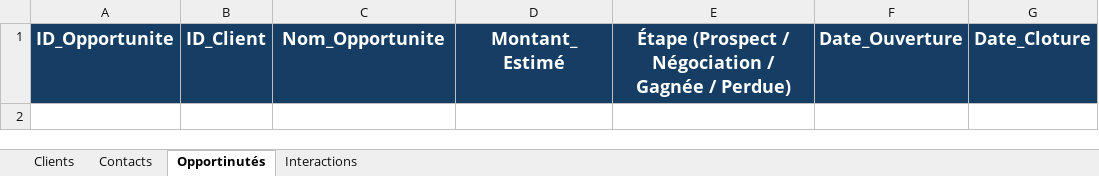
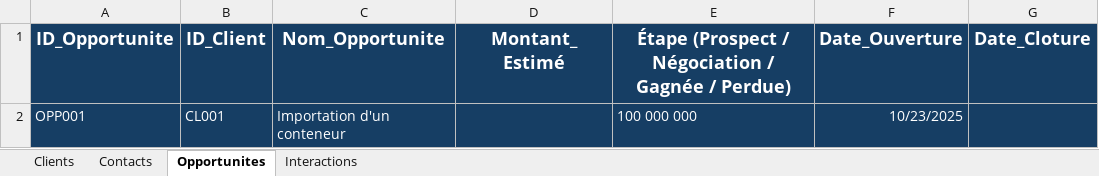
Before and after one commit to ALMAMYNC/excel_projects, an Excel workbook: CRM/CRM.xlsm, sheet Opportunites, drawn as a sheet; values as stored, in another font and other column widths than the file's, no borders; the diff names each change by its address in the sheet, - before the commit and + after, or states it on an @@ line.

Commit message:
feat: ajout gestion opportunites et pipeline/interaction

```diff
--- a/CRM/CRM.xlsm (sheet Opportunites)
+++ b/CRM/CRM.xlsm (sheet Opportunites)
-sheet tab: Opportinutés
+sheet tab: Opportunites
+row 2: OPP001 | CL001 | Importation d'un conteneur |  | 100 000 000 | 10/23/2025
```
Also changed, not shown: sheet Interactions, 3 other files.
